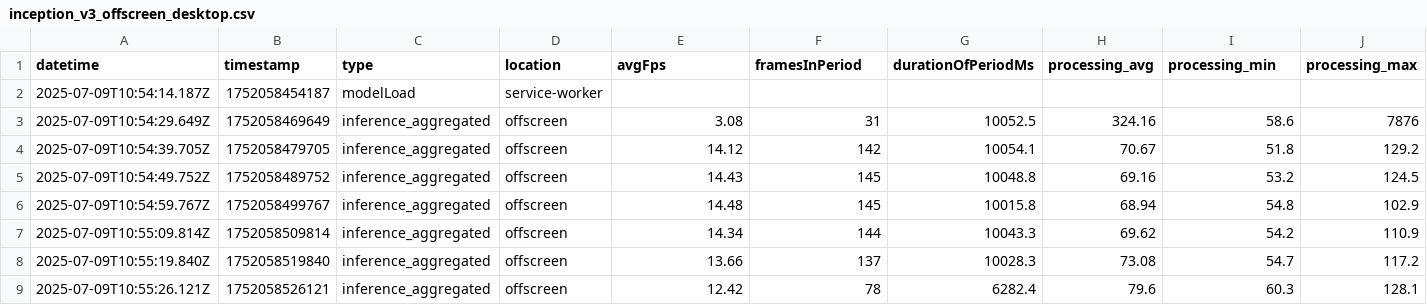
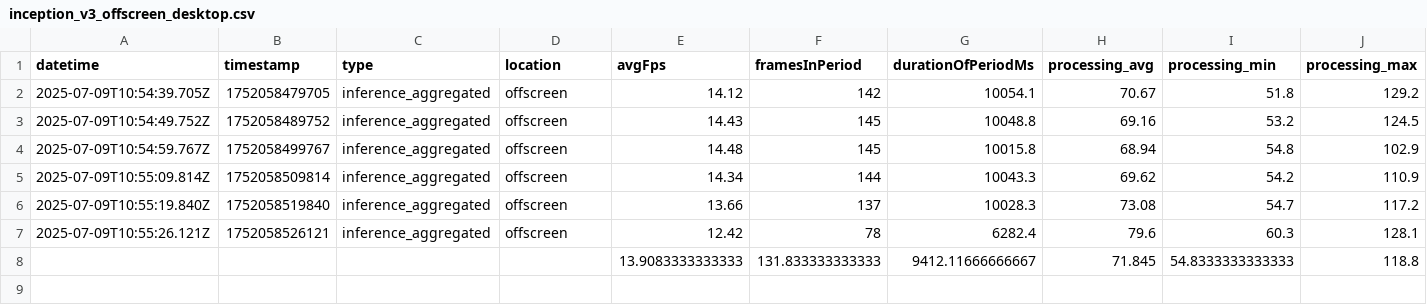
Before and after one commit to Dimitris-Stamatis/aiScreenGrab, a CSV file: performance/inception_v3_offscreen_desktop.csv, drawn as a sheet; only a part is shown; removed rows and columns are numbered as before the commit, all else as after; rows hold the shown columns only; the diff names each change by its address in the sheet, - before the commit and + after, or states it on an @@ line.

```diff
--- a/performance/inception_v3_offscreen_desktop.csv
+++ b/performance/inception_v3_offscreen_desktop.csv
-row 2: 2025-07-09T10:54:14.187Z | 1752058454187 | modelLoad | service-worker
-row 3: 2025-07-09T10:54:29.649Z | 1752058469649 | inference_aggregated | offscreen | 3.08 | 31 | 10052.5 | 324.16 | 58.6 | 7876
+row 8:  |  |  |  | 13.9083333333333 | 131.833333333333 | 9412.11666666667 | 71.845 | 54.8333333333333 | 118.8
```
Also changed, not shown: performance/inception_v3_injected_desktop.csv, performance/lactamodel_injected_desktop.csv, 10 other files.
